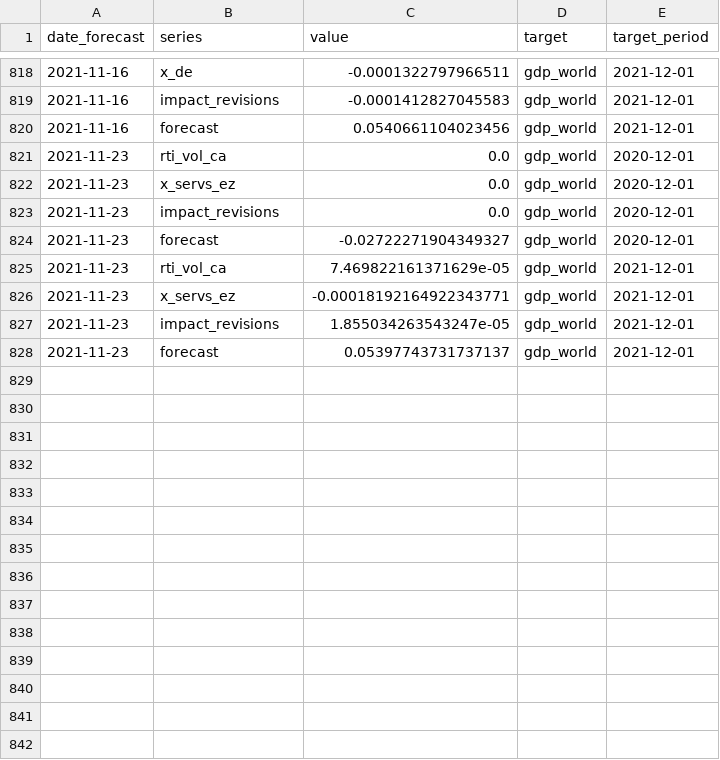
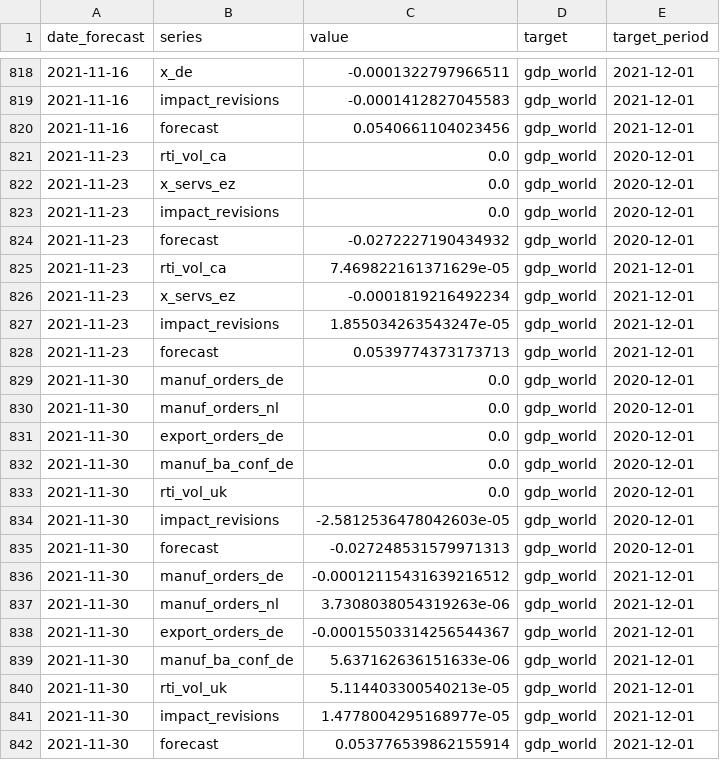
Before and after one commit to dhopp1-UNCTAD/unctad-nowcast-web, a CSV file: nowcasts/data/gdp.csv, drawn as a sheet; only a part is shown, gaps mark what is left out.

```diff
--- a/nowcasts/data/gdp.csv
+++ b/nowcasts/data/gdp.csv
@@ -823,6 +823,20 @@ date_forecast,series,value,target,target_period
 2021-11-23,impact_revisions,0.0,gdp_world,2020-12-01
-2021-11-23,forecast,-0.02722271904349327,gdp_world,2020-12-01
+2021-11-23,forecast,-0.0272227190434932,gdp_world,2020-12-01
 2021-11-23,rti_vol_ca,7.469822161371629e-05,gdp_world,2021-12-01
-2021-11-23,x_servs_ez,-0.00018192164922343771,gdp_world,2021-12-01
+2021-11-23,x_servs_ez,-0.0001819216492234,gdp_world,2021-12-01
 2021-11-23,impact_revisions,1.855034263543247e-05,gdp_world,2021-12-01
-2021-11-23,forecast,0.05397743731737137,gdp_world,2021-12-01
+2021-11-23,forecast,0.0539774373173713,gdp_world,2021-12-01
+2021-11-30,manuf_orders_de,0.0,gdp_world,2020-12-01
+2021-11-30,manuf_orders_nl,0.0,gdp_world,2020-12-01
+2021-11-30,export_orders_de,0.0,gdp_world,2020-12-01
+2021-11-30,manuf_ba_conf_de,0.0,gdp_world,2020-12-01
+2021-11-30,rti_vol_uk,0.0,gdp_world,2020-12-01
+2021-11-30,impact_revisions,-2.5812536478042603e-05,gdp_world,2020-12-01
+2021-11-30,forecast,-0.027248531579971313,gdp_world,2020-12-01
+2021-11-30,manuf_orders_de,-0.00012115431639216512,gdp_world,2021-12-01
+2021-11-30,manuf_orders_nl,3.7308038054319263e-06,gdp_world,2021-12-01
+2021-11-30,export_orders_de,-0.00015503314256544367,gdp_world,2021-12-01
+2021-11-30,manuf_ba_conf_de,5.637162636151633e-06,gdp_world,2021-12-01
+2021-11-30,rti_vol_uk,5.114403300540213e-05,gdp_world,2021-12-01
+2021-11-30,impact_revisions,1.4778004295168977e-05,gdp_world,2021-12-01
+2021-11-30,forecast,0.053776539862155914,gdp_world,2021-12-01
```
Also changed, not shown: nowcasts/data/actuals.csv, nowcasts/data/data.csv, 3 other files.
